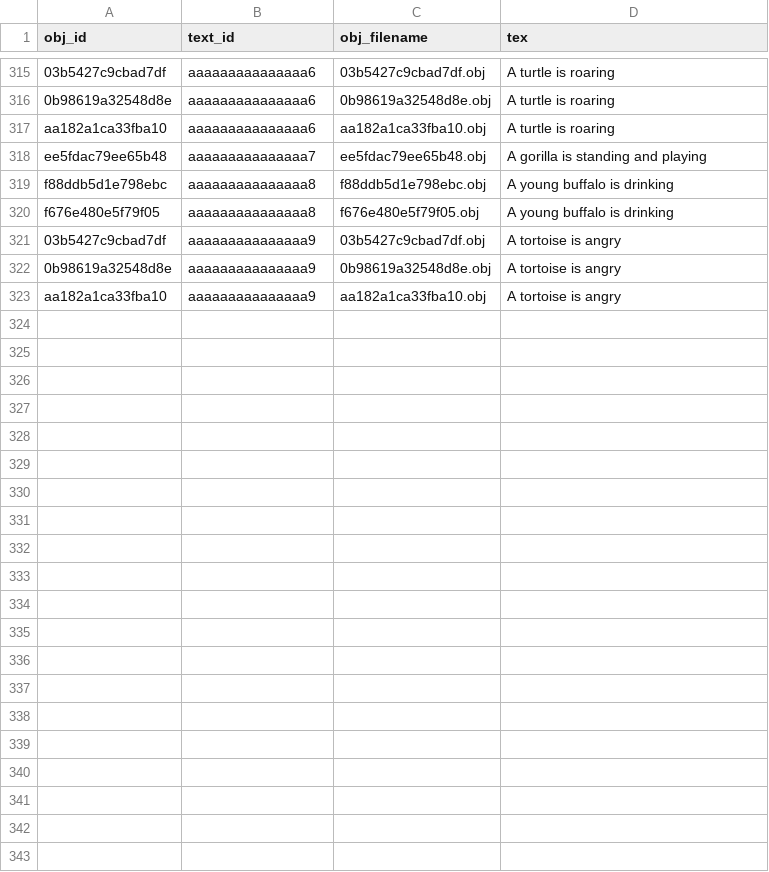
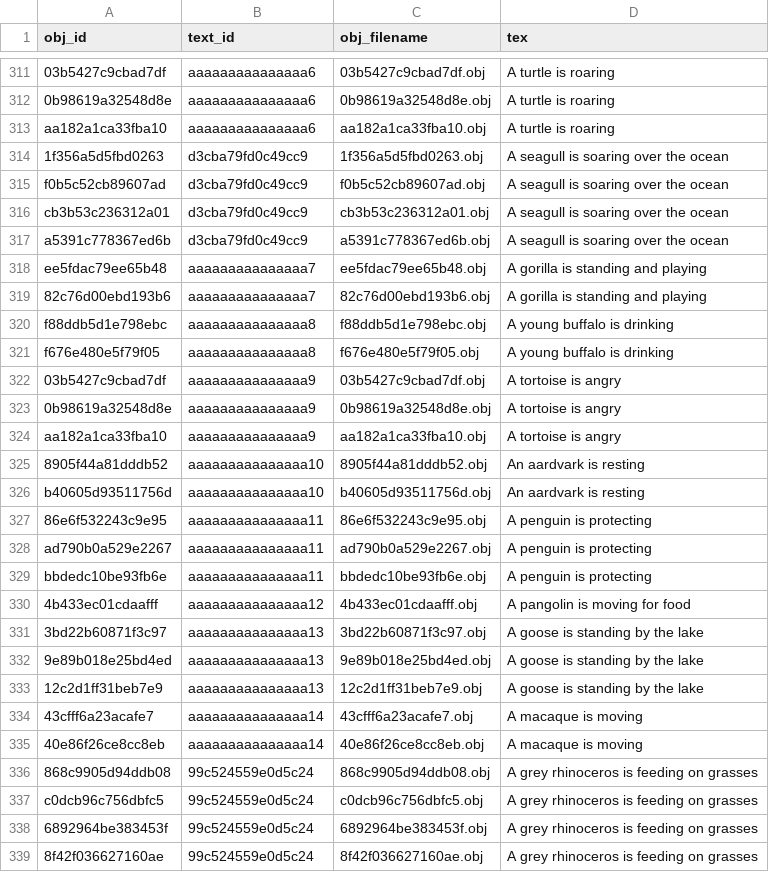
Before and after one commit to htrvu/SHREC2023-ANIMAR, a CSV file: data/augment/train_tex.csv, drawn as a sheet; only a part is shown, gaps mark what is left out; the diff covers the shown part only; the diff names each change by its address in the sheet, - before the commit and + after, or states it on an @@ line.

Commit message:
text augment full

```diff
--- a/data/augment/train_tex.csv
+++ b/data/augment/train_tex.csv
+row 314: 1f356a5d5fbd0263 | d3cba79fd0c49cc9 | 1f356a5d5fbd0263.obj | A seagull is soaring over the ocean
+row 315: f0b5c52cb89607ad | d3cba79fd0c49cc9 | f0b5c52cb89607ad.obj | A seagull is soaring over the ocean
+row 316: cb3b53c236312a01 | d3cba79fd0c49cc9 | cb3b53c236312a01.obj | A seagull is soaring over the ocean
+row 317: a5391c778367ed6b | d3cba79fd0c49cc9 | a5391c778367ed6b.obj | A seagull is soaring over the ocean
+row 319: 82c76d00ebd193b6 | aaaaaaaaaaaaaaa7 | 82c76d00ebd193b6.obj | A gorilla is standing and playing
+row 325: 8905f44a81dddb52 | aaaaaaaaaaaaaaa10 | 8905f44a81dddb52.obj | An aardvark is resting
+row 326: b40605d93511756d | aaaaaaaaaaaaaaa10 | b40605d93511756d.obj | An aardvark is resting
+row 327: 86e6f532243c9e95 | aaaaaaaaaaaaaaa11 | 86e6f532243c9e95.obj | A penguin is protecting
+row 328: ad790b0a529e2267 | aaaaaaaaaaaaaaa11 | ad790b0a529e2267.obj | A penguin is protecting
+row 329: bbdedc10be93fb6e | aaaaaaaaaaaaaaa11 | bbdedc10be93fb6e.obj | A penguin is protecting
+row 330: 4b433ec01cdaafff | aaaaaaaaaaaaaaa12 | 4b433ec01cdaafff.obj | A pangolin is moving for food
+row 331: 3bd22b60871f3c97 | aaaaaaaaaaaaaaa13 | 3bd22b60871f3c97.obj | A goose is standing by the lake
+row 332: 9e89b018e25bd4ed | aaaaaaaaaaaaaaa13 | 9e89b018e25bd4ed.obj | A goose is standing by the lake
+row 333: 12c2d1ff31beb7e9 | aaaaaaaaaaaaaaa13 | 12c2d1ff31beb7e9.obj | A goose is standing by the lake
+row 334: 43cfff6a23acafe7 | aaaaaaaaaaaaaaa14 | 43cfff6a23acafe7.obj | A macaque is moving
+row 335: 40e86f26ce8cc8eb | aaaaaaaaaaaaaaa14 | 40e86f26ce8cc8eb.obj | A macaque is moving
+row 336: 868c9905d94ddb08 | 99c524559e0d5c24 | 868c9905d94ddb08.obj | A grey rhinoceros is feeding on grasses
+row 337: c0dcb96c756dbfc5 | 99c524559e0d5c24 | c0dcb96c756dbfc5.obj | A grey rhinoceros is feeding on grasses
+row 338: 6892964be383453f | 99c524559e0d5c24 | 6892964be383453f.obj | A grey rhinoceros is feeding on grasses
+row 339: 8f42f036627160ae | 99c524559e0d5c24 | 8f42f036627160ae.obj | A grey rhinoceros is feeding on grasses
```
Also changed, not shown: 4 removed rows and 1 edited cell elsewhere in this file, data/augment/test_tex.csv, 1 other file.
